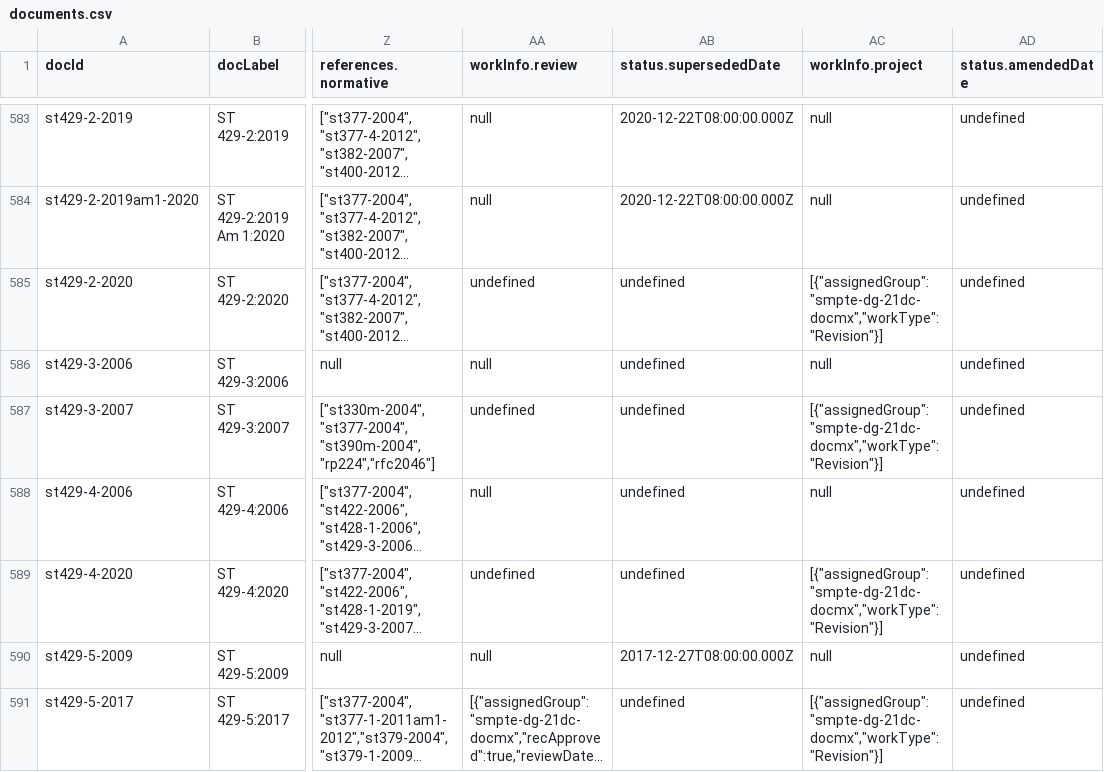
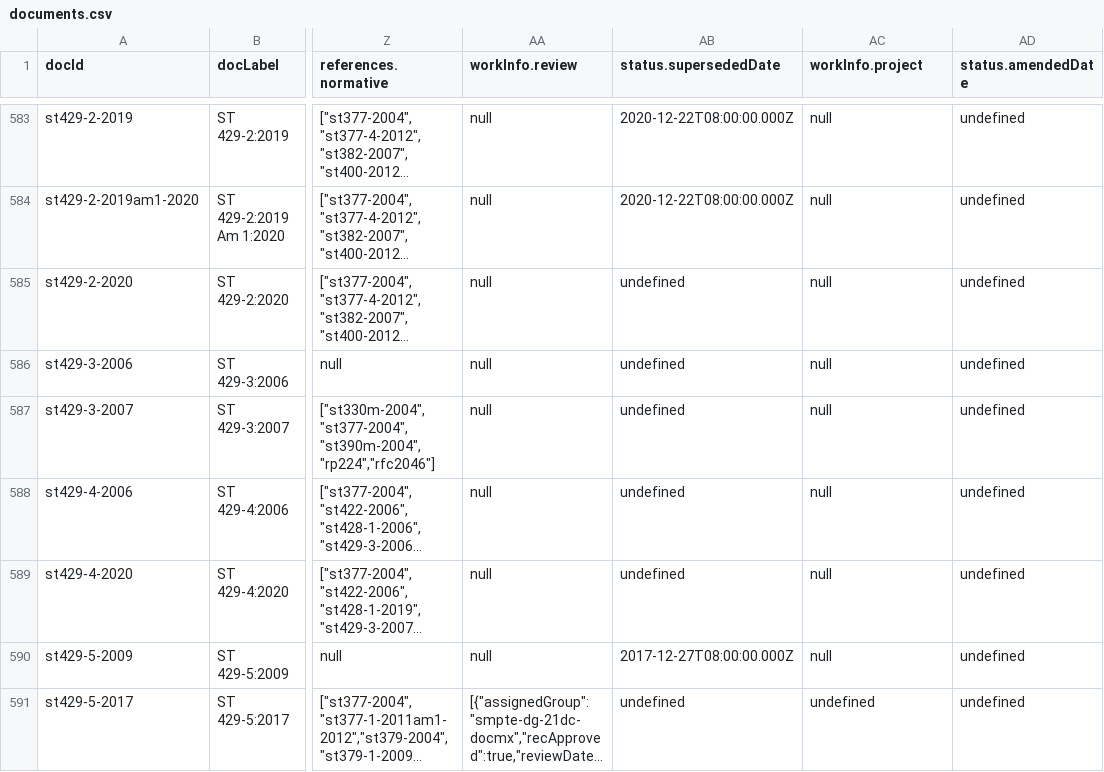
Before and after one commit to SteveLLamb/mediastandards-registry, a CSV file: documents.csv, drawn as a sheet; only a part is shown, gaps mark what is left out; long unchanged cells end in …; the diff covers the shown part only; the diff names each change by its address in the sheet, - before the commit and + after, or states it on an @@ line.

```diff
--- a/documents.csv
+++ b/documents.csv
-AA585 (workInfo.review): undefined
+AA585 (workInfo.review): null
-AC585 (workInfo.project): [{"assignedGroup":"smpte-dg-21dc-docmx","workType":"Revision"}]
+AC585 (workInfo.project): null
-AA587 (workInfo.review): undefined
+AA587 (workInfo.review): null
-AC587 (workInfo.project): [{"assignedGroup":"smpte-dg-21dc-docmx","workType":"Revision"}]
+AC587 (workInfo.project): null
-AA589 (workInfo.review): undefined
+AA589 (workInfo.review): null
-AC589 (workInfo.project): [{"assignedGroup":"smpte-dg-21dc-docmx","workType":"Revision"}]
+AC589 (workInfo.project): null
-AC591 (workInfo.project): [{"assignedGroup":"smpte-dg-21dc-docmx","workType":"Revision"}]
+AC591 (workInfo.project): undefined
```
Also changed, not shown: 44 edited cells elsewhere in this file, 2 other files.
